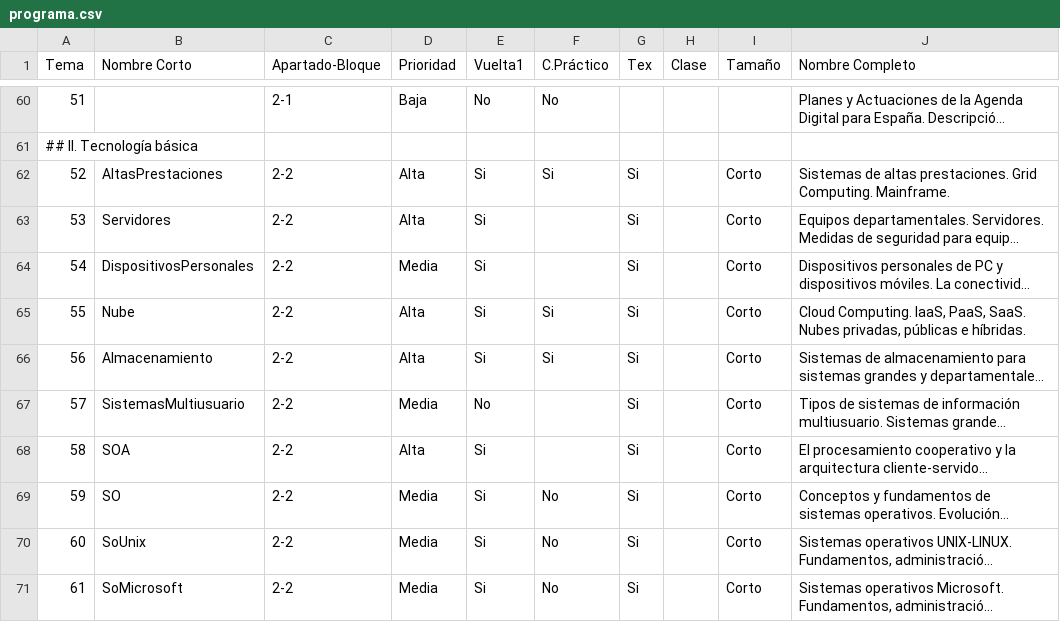
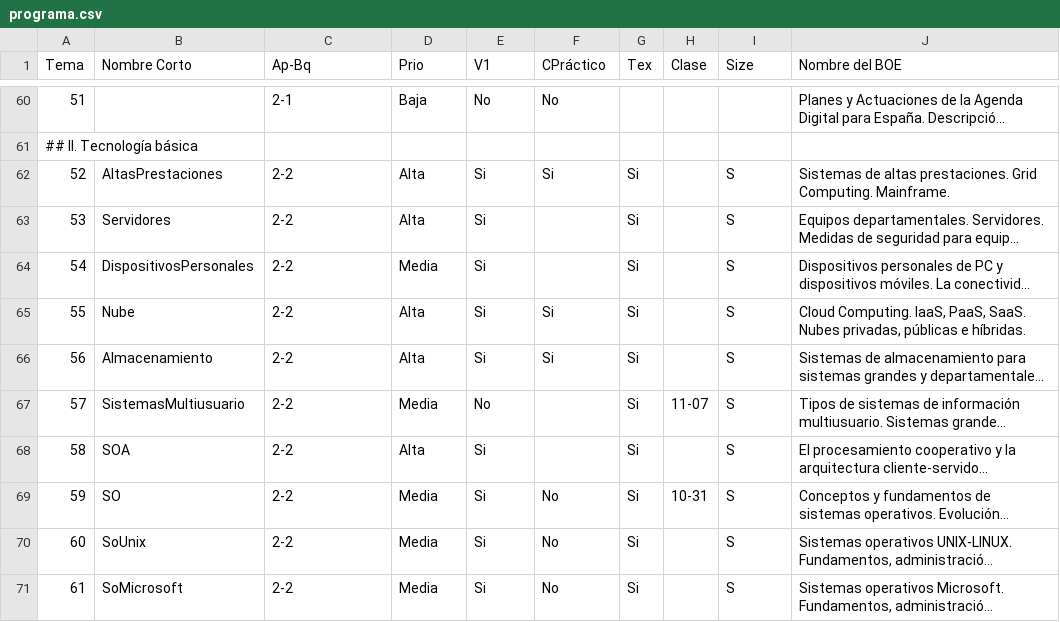
Before and after one commit to Alapont/Oposiciones-2026, a CSV file: programa.csv, drawn as a sheet; only a part is shown, gaps mark what is left out; long unchanged cells end in …; the diff covers the shown part only; the diff names each change by its address in the sheet, - before the commit and + after, or states it on an @@ line.

Commit message:
Temas 25, 115 y 67

```diff
--- a/programa.csv
+++ b/programa.csv
-C1: Apartado-Bloque
+C1: Ap-Bq
-D1: Prioridad
+D1: Prio
-E1: Vuelta1
+E1: V1
-F1: C.Práctico
+F1: CPráctico
-I1: Tamaño
+I1: Size
-J1: Nombre Completo
+J1: Nombre del BOE
-I62:I71 (Size): Corto
+I62:I71 (Size): S
-H67 (Clase): (empty)
+H67 (Clase): 11-07
-H69 (Clase): (empty)
+H69 (Clase): 10-31
```
Also changed, not shown: 33 edited cells elsewhere in this file, leyes.csv, normas.csv, 16 other files.
